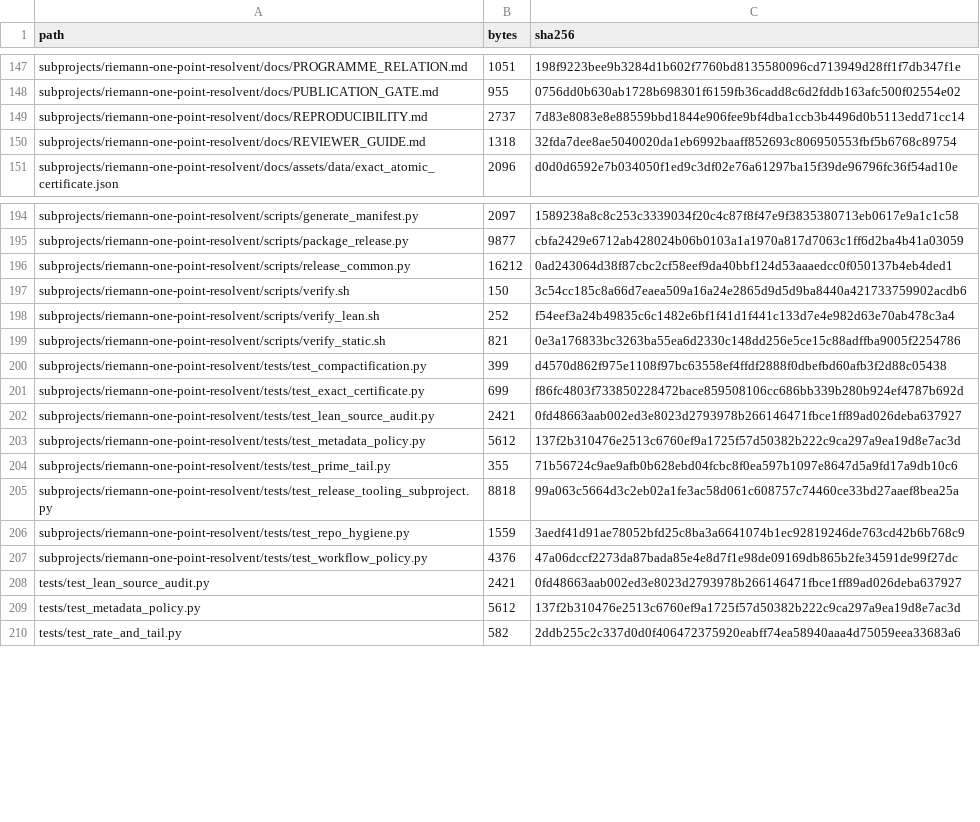
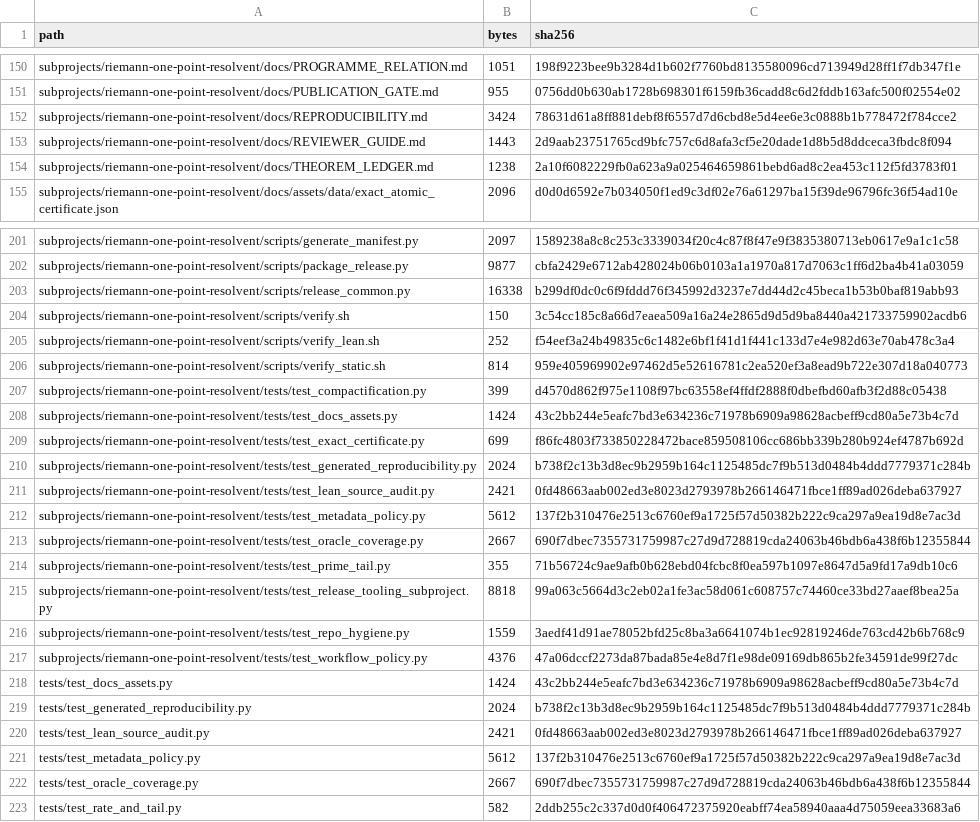
Before and after one commit to lluiseriksson/riemann-prime-resolvent, a CSV file: MANIFEST-SHA256.csv, drawn as a sheet; only a part is shown, gaps mark what is left out; the diff covers the shown part only.

Commit message:
ci: verify generated artifacts and theorem ledgers

```diff
--- a/MANIFEST-SHA256.csv
+++ b/MANIFEST-SHA256.csv
@@ -148,4 +151,5 @@ subprojects/riemann-one-point-resolvent/docs/PROGRAMME_RELATION.md,1051,198f9223
 subprojects/riemann-one-point-resolvent/docs/PUBLICATION_GATE.md,955,0756dd0b630ab1728b698301f6159fb36cadd8c6d2fddb163afc500f02554e02
-subprojects/riemann-one-point-resolvent/docs/REPRODUCIBILITY.md,2737,7d83e8083e8e88559bbd1844e906fee9bf4dba1ccb3b4496d0b5113edd71cc14
-subprojects/riemann-one-point-resolvent/docs/REVIEWER_GUIDE.md,1318,32fda7dee8ae5040020da1eb6992baaff852693c806950553fbf5b6768c89754
+subprojects/riemann-one-point-resolvent/docs/REPRODUCIBILITY.md,3424,78631d61a8ff881debf8f6557d7d6cbd8e5d4ee6e3c0888b1b778472f784cce2
+subprojects/riemann-one-point-resolvent/docs/REVIEWER_GUIDE.md,1443,2d9aab23751765cd9bfc757c6d8afa3cf5e20dade1d8b5d8ddceca3fbdc8f094
+subprojects/riemann-one-point-resolvent/docs/THEOREM_LEDGER.md,1238,2a10f6082229fb0a623a9a025464659861bebd6ad8c2ea453c112f5fd3783f01
 subprojects/riemann-one-point-resolvent/docs/assets/data/exact_atomic_certificate.json,2096,d0d0d6592e7b034050f1ed9c3df02e76a61297ba15f39de96796fc36f54ad10e
@@ -195,10 +202,13 @@ subprojects/riemann-one-point-resolvent/scripts/generate_manifest.py,2097,158923
 subprojects/riemann-one-point-resolvent/scripts/package_release.py,9877,cbfa2429e6712ab428024b06b0103a1a1970a817d7063c1ff6d2ba4b41a03059
-subprojects/riemann-one-point-resolvent/scripts/release_common.py,16212,0ad243064d38f87cbc2cf58eef9da40bbf124d53aaaedcc0f050137b4eb4ded1
+subprojects/riemann-one-point-resolvent/scripts/release_common.py,16338,b299df0dc0c6f9fddd76f345992d3237e7dd44d2c45beca1b53b0baf819abb93
 subprojects/riemann-one-point-resolvent/scripts/verify.sh,150,3c54cc185c8a66d7eaea509a16a24e2865d9d5d9ba8440a421733759902acdb6
 subprojects/riemann-one-point-resolvent/scripts/verify_lean.sh,252,f54eef3a24b49835c6c1482e6bf1f41d1f441c133d7e4e982d63e70ab478c3a4
-subprojects/riemann-one-point-resolvent/scripts/verify_static.sh,821,0e3a176833bc3263ba55ea6d2330c148dd256e5ce15c88adffba9005f2254786
+subprojects/riemann-one-point-resolvent/scripts/verify_static.sh,814,959e405969902e97462d5e52616781c2ea520ef3a8ead9b722e307d18a040773
 subprojects/riemann-one-point-resolvent/tests/test_compactification.py,399,d4570d862f975e1108f97bc63558ef4ffdf2888f0dbefbd60afb3f2d88c05438
+subprojects/riemann-one-point-resolvent/tests/test_docs_assets.py,1424,43c2bb244e5eafc7bd3e634236c71978b6909a98628acbeff9cd80a5e73b4c7d
 subprojects/riemann-one-point-resolvent/tests/test_exact_certificate.py,699,f86fc4803f733850228472bace859508106cc686bb339b280b924ef4787b692d
+subprojects/riemann-one-point-resolvent/tests/test_generated_reproducibility.py,2024,b738f2c13b3d8ec9b2959b164c1125485dc7f9b513d0484b4ddd7779371c284b
 subprojects/riemann-one-point-resolvent/tests/test_lean_source_audit.py,2421,0fd48663aab002ed3e8023d2793978b266146471fbce1ff89ad026deba637927
 subprojects/riemann-one-point-resolvent/tests/test_metadata_policy.py,5612,137f2b310476e2513c6760ef9a1725f57d50382b222c9ca297a9ea19d8e7ac3d
+subprojects/riemann-one-point-resolvent/tests/test_oracle_coverage.py,2667,690f7dbec7355731759987c27d9d728819cda24063b46bdb6a438f6b12355844
 subprojects/riemann-one-point-resolvent/tests/test_prime_tail.py,355,71b56724c9ae9afb0b628ebd04fcbc8f0ea597b1097e8647d5a9fd17a9db10c6
@@ -207,4 +217,7 @@ subprojects/riemann-one-point-resolvent/tests/test_repo_hygiene.py,1559,3aedf41d
 subprojects/riemann-one-point-resolvent/tests/test_workflow_policy.py,4376,47a06dccf2273da87bada85e4e8d7f1e98de09169db865b2fe34591de99f27dc
+tests/test_docs_assets.py,1424,43c2bb244e5eafc7bd3e634236c71978b6909a98628acbeff9cd80a5e73b4c7d
+tests/test_generated_reproducibility.py,2024,b738f2c13b3d8ec9b2959b164c1125485dc7f9b513d0484b4ddd7779371c284b
 tests/test_lean_source_audit.py,2421,0fd48663aab002ed3e8023d2793978b266146471fbce1ff89ad026deba637927
 tests/test_metadata_policy.py,5612,137f2b310476e2513c6760ef9a1725f57d50382b222c9ca297a9ea19d8e7ac3d
+tests/test_oracle_coverage.py,2667,690f7dbec7355731759987c27d9d728819cda24063b46bdb6a438f6b12355844
 tests/test_rate_and_tail.py,582,2ddb255c2c337d0d0f406472375920eabff74ea58940aaa4d75059eea33683a6
```
Also changed, not shown: 6 added rows and 24 edited cells elsewhere in this file, subprojects/riemann-one-point-resolvent/MANIFEST-SHA256.csv, 29 other files.
